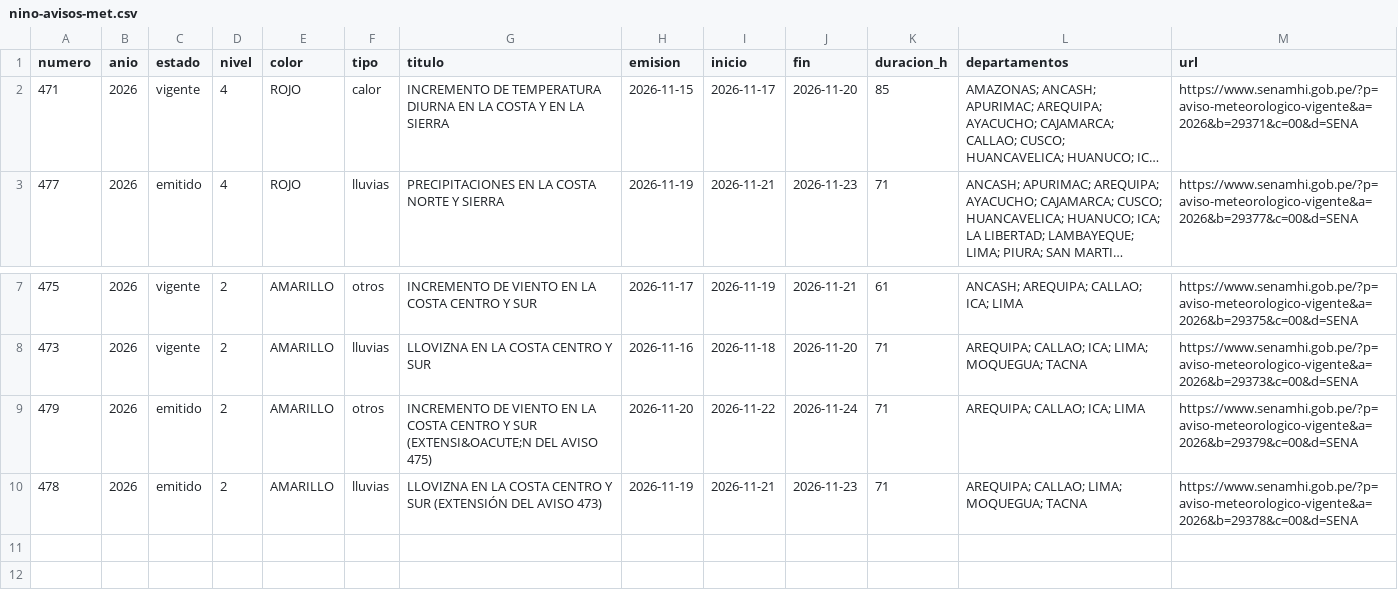
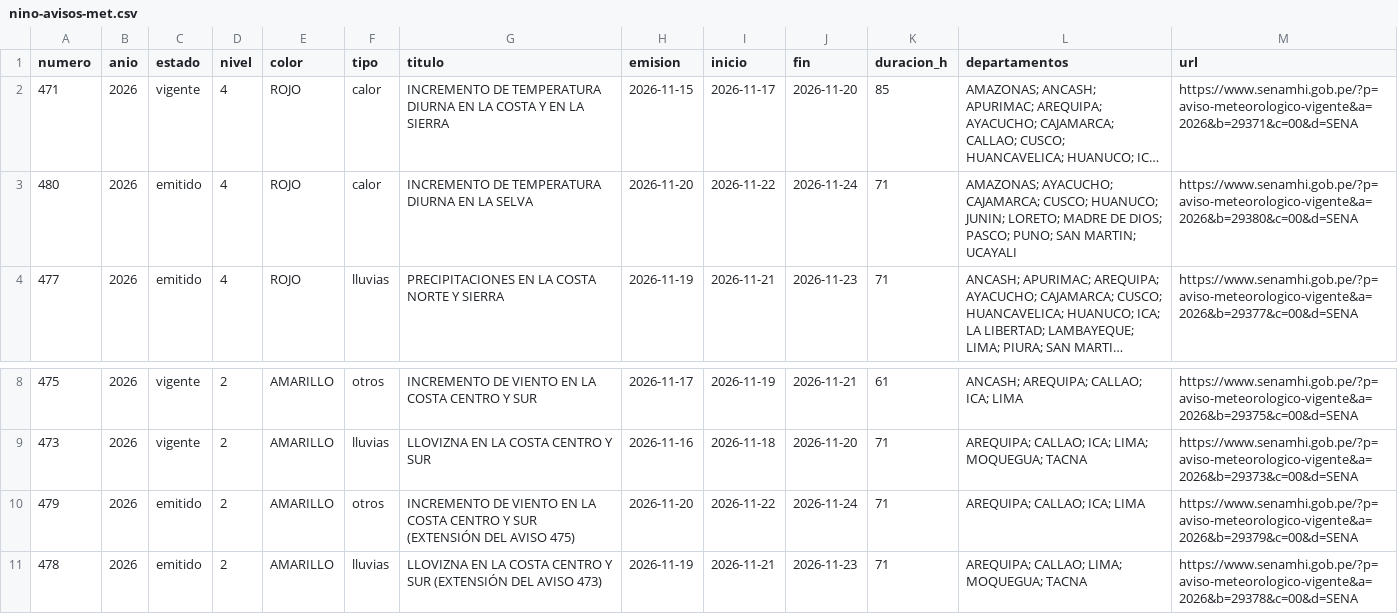
Before and after one commit to unimauro/observatorio-ambiental-peruano, a CSV file: public/data/csv/nino-avisos-met.csv, drawn as a sheet; only a part is shown, gaps mark what is left out; long unchanged cells end in …; addresses are those after the commit; the diff names each change by its address in the sheet, - before the commit and + after, or states it on an @@ line.

```diff
--- a/public/data/csv/nino-avisos-met.csv
+++ b/public/data/csv/nino-avisos-met.csv
+row 3: 480 | 2026 | emitido | 4 | ROJO | calor | INCREMENTO DE TEMPERATURA DIURNA EN LA SELVA | 2026-11-20 | 2026-11-22 | 2026-11-24 | 71 | AMAZONAS; AYACUCHO; CAJAMARCA; CUSCO; HUANUCO; JUNIN; LORETO; MADRE DE DIOS; PASCO; PUNO; SAN MARTIN; UCAYALI | https://www.senamhi.gob.pe/?p=aviso-meteorologico-vigente&a=2026&b=29380&c=00&d=SENA
-G10 (titulo): …Y SUR (EXTENSI&OACUTE;N DEL AVISO…
+G10 (titulo): …Y SUR (EXTENSIÓN DEL AVISO…
```
Also changed, not shown: public/data/csv/nino-emergencias-coen.csv, 12 other files.
